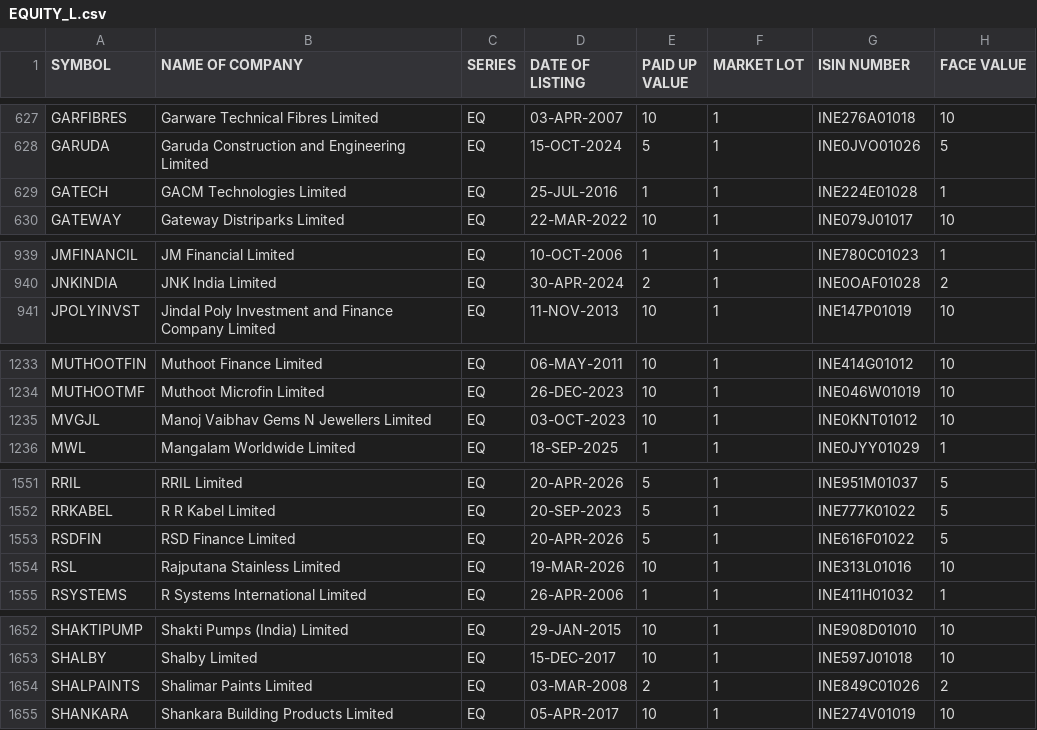
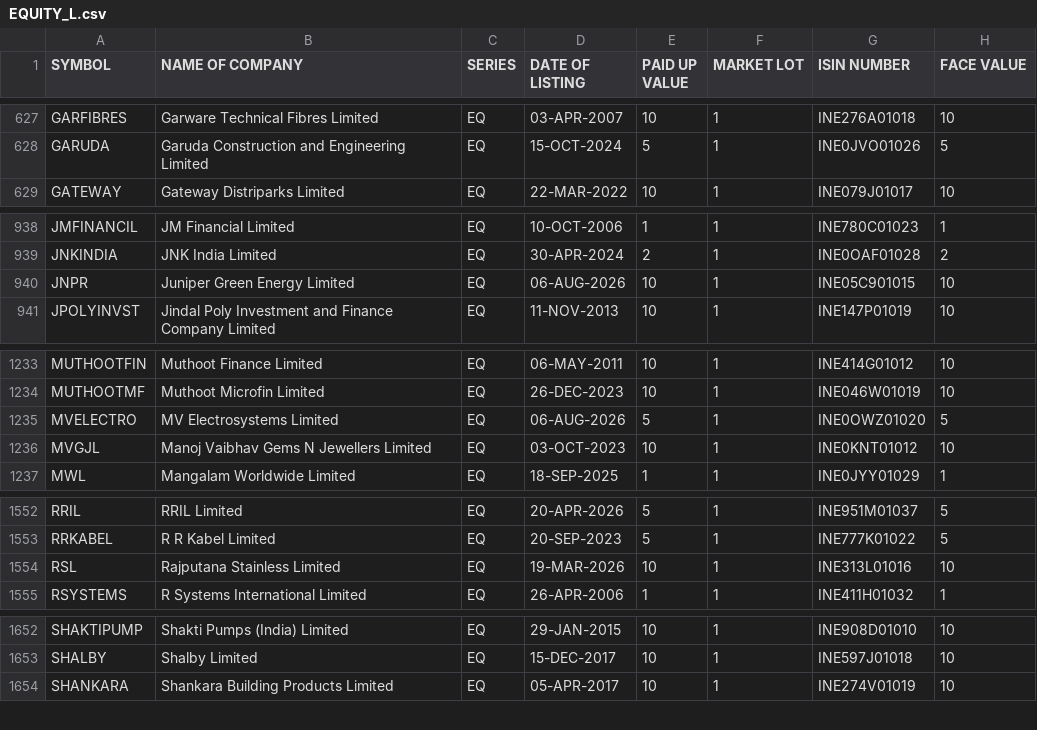
Before and after one commit to prayan2702/Streamlit_Momn_v13_Cached_DB, a CSV file: EQUITY_L.csv, drawn as a sheet; only a part is shown, gaps mark what is left out; removed rows and columns are numbered as before the commit, all else as after; the diff names each change by its address in the sheet, - before the commit and + after, or states it on an @@ line.

```diff
--- a/EQUITY_L.csv
+++ b/EQUITY_L.csv
-row 629: GATECH | GACM Technologies Limited | EQ | 25-JUL-2016 | 1 | 1 | INE224E01028 | 1
+row 940: JNPR | Juniper Green Energy Limited | EQ | 06-AUG-2026 | 10 | 1 | INE05C901015 | 10
+row 1235: MVELECTRO | MV Electrosystems Limited | EQ | 06-AUG-2026 | 5 | 1 | INE0OWZ01020 | 5
-row 1553: RSDFIN | RSD Finance Limited | EQ | 20-APR-2026 | 5 | 1 | INE616F01022 | 5
-row 1654: SHALPAINTS | Shalimar Paints Limited | EQ | 03-MAR-2008 | 2 | 1 | INE849C01026 | 2
```
Also changed, not shown: ind_niftytotalmarket_list.csv.
